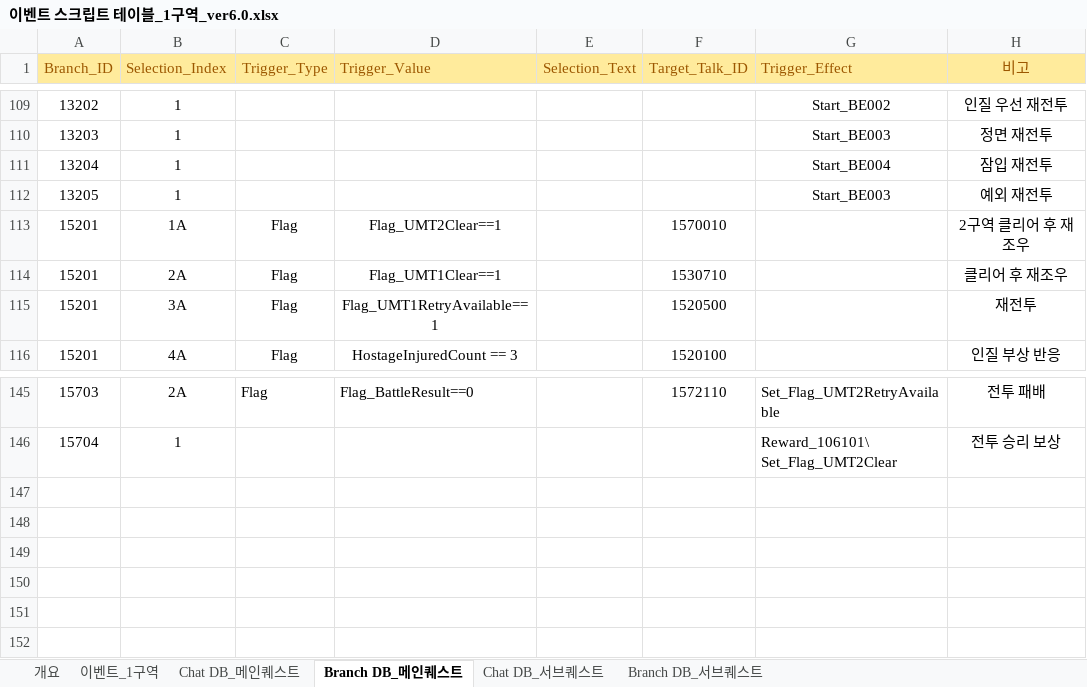
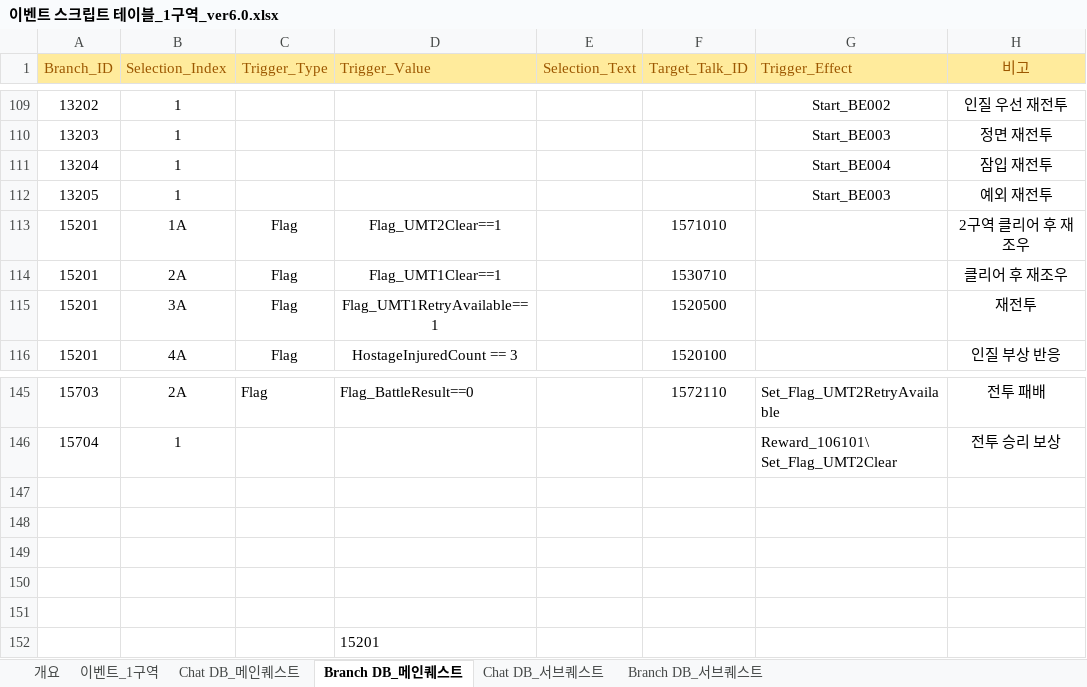
Before and after one commit to TeamNorthernSky/HeroInfluence, an Excel workbook: Assets/_ProtoType_Merge/ASB/Data/Excel/이벤트 스크립트 테이블_1구역_ver6.0.xlsx, sheet Branch DB_메인퀘스트, drawn as a sheet; only a part is shown, gaps mark what is left out; values as stored, in another font and other column widths than the file's, no borders; the diff names each change by its address in the sheet, - before the commit and + after, or states it on an @@ line.

```diff
--- a/Assets/_ProtoType_Merge/ASB/Data/Excel/이벤트 스크립트 테이블_1구역_ver6.0.xlsx (sheet Branch DB_메인퀘스트)
+++ b/Assets/_ProtoType_Merge/ASB/Data/Excel/이벤트 스크립트 테이블_1구역_ver6.0.xlsx (sheet Branch DB_메인퀘스트)
-F113 (Target_Talk_ID): 1570010
+F113 (Target_Talk_ID): 1571010
+row 147: (empty)
+row 148: (empty)
+row 149: (empty)
+row 150: (empty)
+row 151: (empty)
+row 152:  |  |  | 15201
```
Also changed, not shown: 1 other file.
